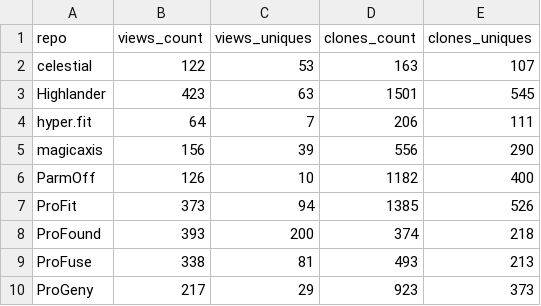
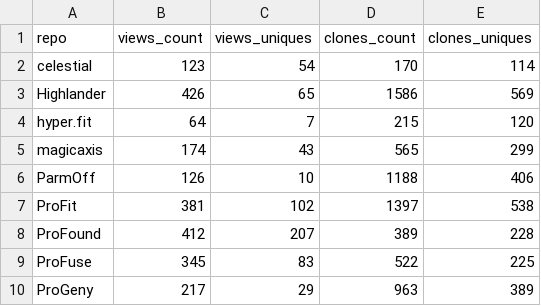
Before and after one commit to asgr/ProTools, a CSV file: data/traffic_total.csv, drawn as a sheet; only a part is shown; the diff covers the shown part only.

```diff
--- a/data/traffic_total.csv
+++ b/data/traffic_total.csv
@@ -1,10 +1,10 @@
 "repo","views_count","views_uniques","clones_count","clones_uniques"
-"celestial",122,53,163,107
-"Highlander",423,63,1501,545
-"hyper.fit",64,7,206,111
-"magicaxis",156,39,556,290
-"ParmOff",126,10,1182,400
-"ProFit",373,94,1385,526
-"ProFound",393,200,374,218
-"ProFuse",338,81,493,213
-"ProGeny",217,29,923,373
+"celestial",123,54,170,114
+"Highlander",426,65,1586,569
+"hyper.fit",64,7,215,120
+"magicaxis",174,43,565,299
+"ParmOff",126,10,1188,406
+"ProFit",381,102,1397,538
+"ProFound",412,207,389,228
+"ProFuse",345,83,522,225
+"ProGeny",217,29,963,389
```
Also changed, not shown: 24 edited cells elsewhere in this file, data/traffic_history.csv, data/traffic_latest.csv, 6 other files.
